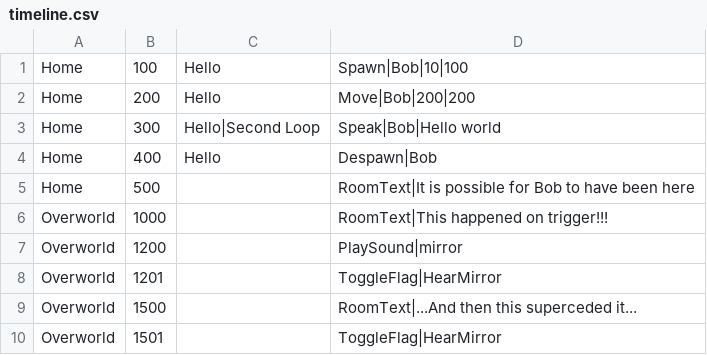
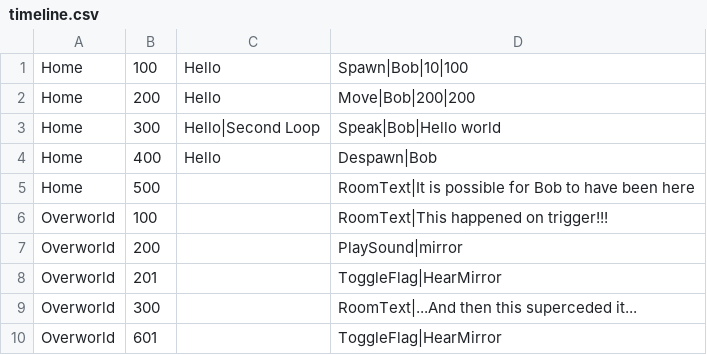
Before and after one commit to viveret/ld47, a CSV file: assets/timeline/timeline.csv, drawn as a sheet.

```diff
--- a/assets/timeline/timeline.csv
+++ b/assets/timeline/timeline.csv
@@ -5,6 +5,6 @@ Home,400,Hello,Despawn|Bob
 Home,500,,RoomText|It is possible for Bob to have been here
-Overworld,1000,,RoomText|This happened on trigger!!!
-Overworld,1200,,PlaySound|mirror
-Overworld,1201,,ToggleFlag|HearMirror
-Overworld,1500,,RoomText|...And then this superceded it...
-Overworld,1501,,ToggleFlag|HearMirror
+Overworld,100,,RoomText|This happened on trigger!!!
+Overworld,200,,PlaySound|mirror
+Overworld,201,,ToggleFlag|HearMirror
+Overworld,300,,RoomText|...And then this superceded it...
+Overworld,601,,ToggleFlag|HearMirror
```
Also changed, not shown: 7 other files.
